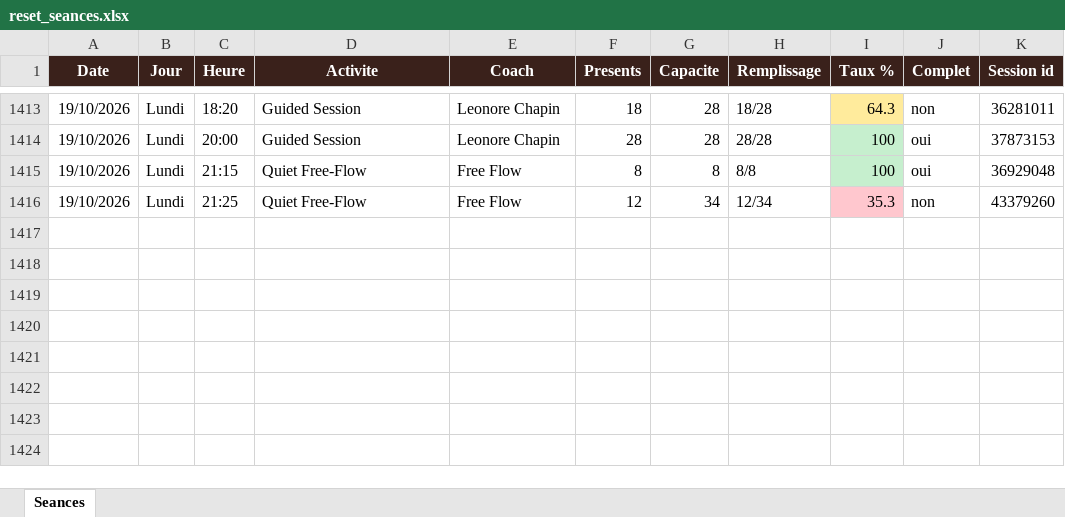
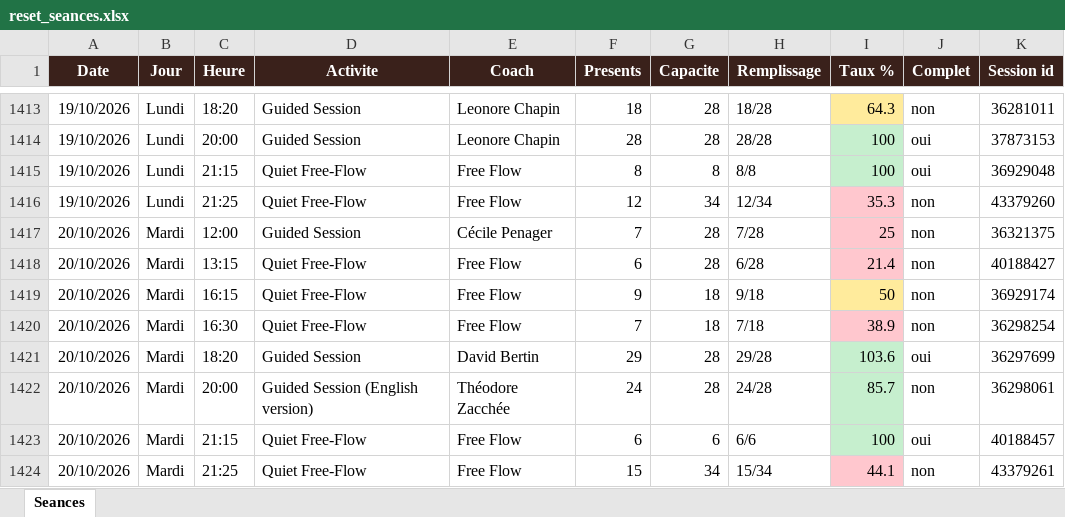
Before and after one commit to sbbb-git/reset, an Excel workbook: reset_seances.xlsx, sheet Seances, drawn as a sheet; only a part is shown, gaps mark what is left out; values as stored, in another font and other column widths than the file's, no borders; the diff names each change by its address in the sheet, - before the commit and + after, or states it on an @@ line.

```diff
--- a/reset_seances.xlsx (sheet Seances)
+++ b/reset_seances.xlsx (sheet Seances)
+row 1417: 20/10/2026 | Mardi | 12:00 | Guided Session | Cécile Penager | 7 | 28 | 7/28 | 25 | non | 36321375
+row 1418: 20/10/2026 | Mardi | 13:15 | Quiet Free-Flow | Free Flow | 6 | 28 | 6/28 | 21.4 | non | 40188427
+row 1419: 20/10/2026 | Mardi | 16:15 | Quiet Free-Flow | Free Flow | 9 | 18 | 9/18 | 50 | non | 36929174
+row 1420: 20/10/2026 | Mardi | 16:30 | Quiet Free-Flow | Free Flow | 7 | 18 | 7/18 | 38.9 | non | 36298254
+row 1421: 20/10/2026 | Mardi | 18:20 | Guided Session | David Bertin | 29 | 28 | 29/28 | 103.6 | oui | 36297699
+row 1422: 20/10/2026 | Mardi | 20:00 | Guided Session (English version) | Théodore Zacchée | 24 | 28 | 24/28 | 85.7 | non | 36298061
+row 1423: 20/10/2026 | Mardi | 21:15 | Quiet Free-Flow | Free Flow | 6 | 6 | 6/6 | 100 | oui | 40188457
+row 1424: 20/10/2026 | Mardi | 21:25 | Quiet Free-Flow | Free Flow | 15 | 34 | 15/34 | 44.1 | non | 43379261
```
Also changed, not shown: 3 other files.
